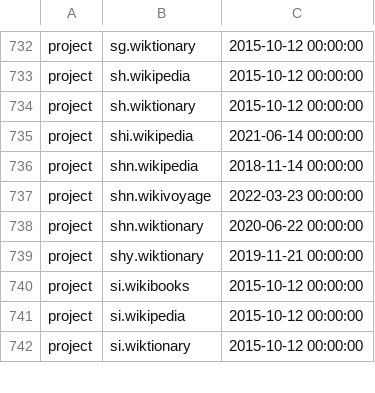
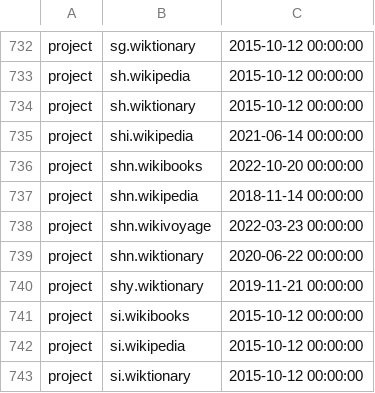
Before and after one commit to wikimedia/analytics-refinery, a TSV file: static_data/pageview/whitelist/whitelist.tsv, drawn as a sheet; only a part is shown, gaps mark what is left out.

Commit message:
Add shn.wikibooks to pageview whitelist
Bug: T321283
Change-Id: Ie892bbca4ad7a830afacbfd5be2b31614c9c9990

```diff
--- a/static_data/pageview/whitelist/whitelist.tsv
+++ b/static_data/pageview/whitelist/whitelist.tsv
@@ -735,2 +735,3 @@ project	sh.wiktionary	2015-10-12 00:00:00
 project	shi.wikipedia	2021-06-14 00:00:00
+project	shn.wikibooks	2022-10-20 00:00:00
 project	shn.wikipedia	2018-11-14 00:00:00
```
